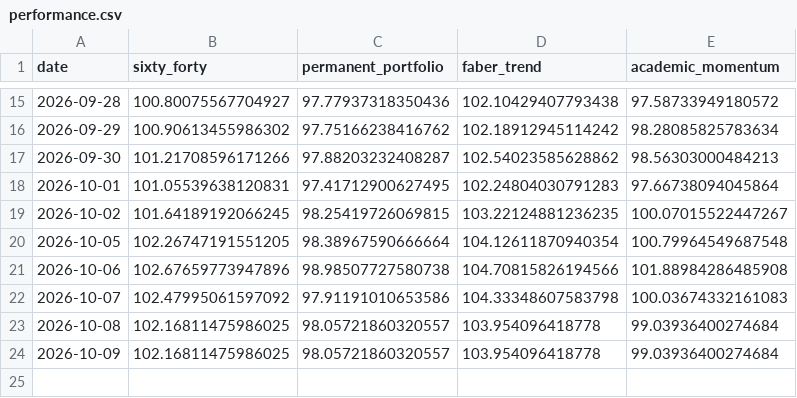
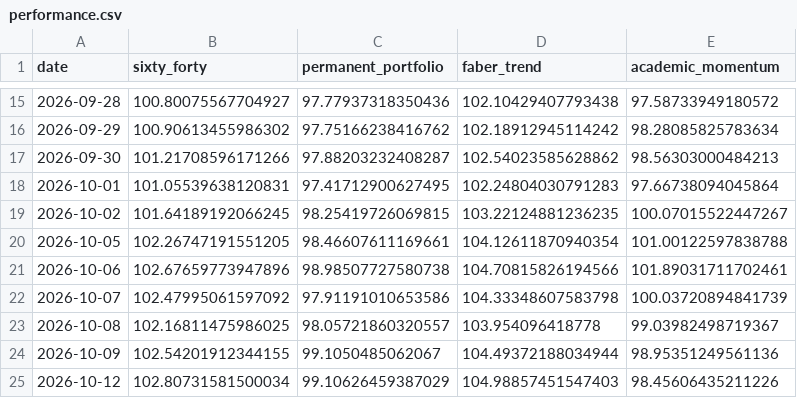
Before and after one commit to OPCooaching/assurance-vie-data, a CSV file: data/academic/performance.csv, drawn as a sheet; only a part is shown, gaps mark what is left out.

```diff
--- a/data/academic/performance.csv
+++ b/data/academic/performance.csv
@@ -19,6 +19,7 @@ date,sixty_forty,permanent_portfolio,faber_trend,academic_momentum
 2026-10-02,101.64189192066245,98.25419726069815,103.22124881236235,100.07015522447267
-2026-10-05,102.26747191551205,98.38967590666664,104.12611870940354,100.79964549687548
-2026-10-06,102.67659773947896,98.98507727580738,104.70815826194566,101.88984286485908
-2026-10-07,102.47995061597092,97.91191010653586,104.33348607583798,100.03674332161083
-2026-10-08,102.16811475986025,98.05721860320557,103.954096418778,99.03936400274684
-2026-10-09,102.16811475986025,98.05721860320557,103.954096418778,99.03936400274684
+2026-10-05,102.26747191551205,98.46607611169661,104.12611870940354,101.00122597838788
+2026-10-06,102.67659773947896,98.98507727580738,104.70815826194566,101.89031711702461
+2026-10-07,102.47995061597092,97.91191010653586,104.33348607583798,100.03720894841739
+2026-10-08,102.16811475986025,98.05721860320557,103.954096418778,99.03982498719367
+2026-10-09,102.54201912344155,99.1050485062067,104.49372188034944,98.95351249561136
+2026-10-12,102.80731581500034,99.10626459387029,104.98857451547403,98.45606435211226
```
Also changed, not shown: data/benchmarks/bernard_origin.csv, data/benchmarks/bernard_origin_consolidated.csv, 17 other files.
